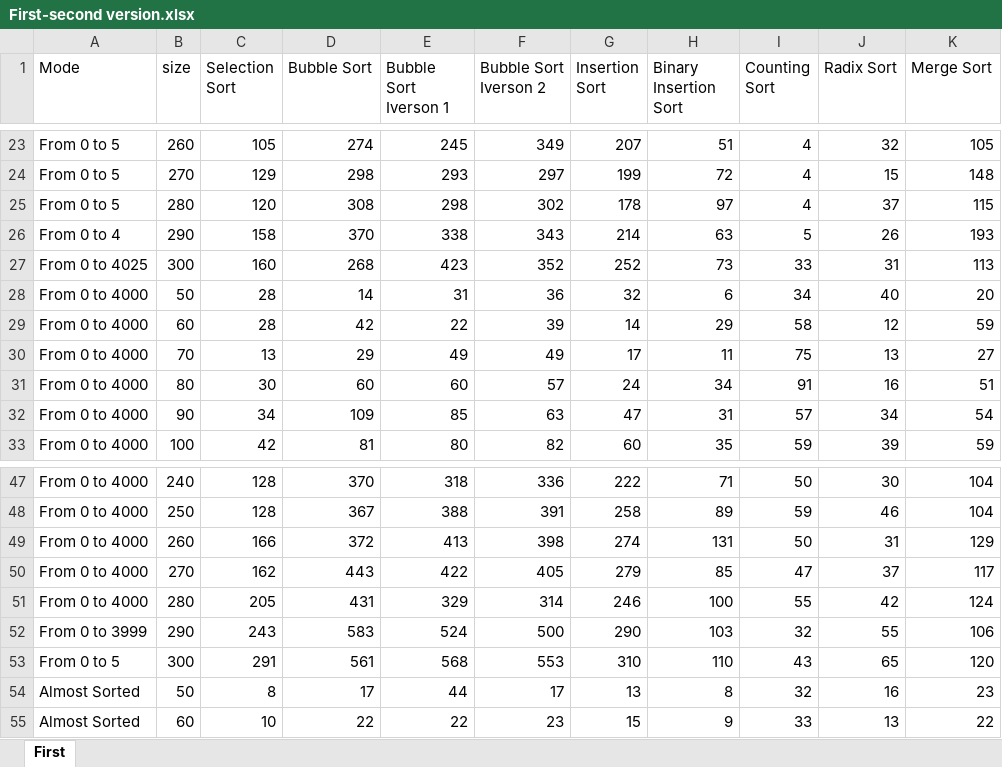
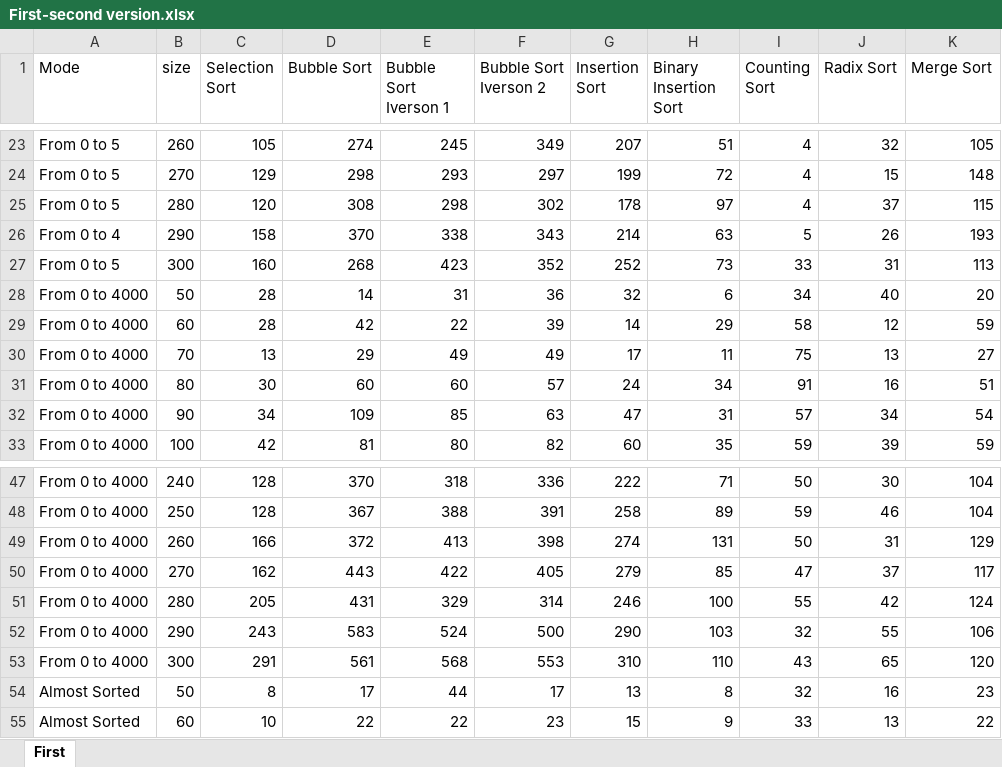
Before and after one commit to IslombekTurakulov/SortAlgorithms, an Excel workbook: Отчёт/First-second version.xlsx, sheet First, drawn as a sheet; only a part is shown, gaps mark what is left out; values as stored, in another font and other column widths than the file's, no borders; charts and pictures not drawn; the diff names each change by its address in the sheet, - before the commit and + after, or states it on an @@ line.

```diff
--- a/Отчёт/First-second version.xlsx (sheet First)
+++ b/Отчёт/First-second version.xlsx (sheet First)
-A27 (Mode): From 0 to 4025
+A27 (Mode): From 0 to 5
-A52 (Mode): From 0 to 3999
+A52 (Mode): From 0 to 4000
-A53 (Mode): From 0 to 5
+A53 (Mode): From 0 to 4000
```
Also changed, not shown: Отчёт/EachGraphComparison - First.xlsx, Отчёт/EachGraphComparison - Second.xlsx, 9 other files.
